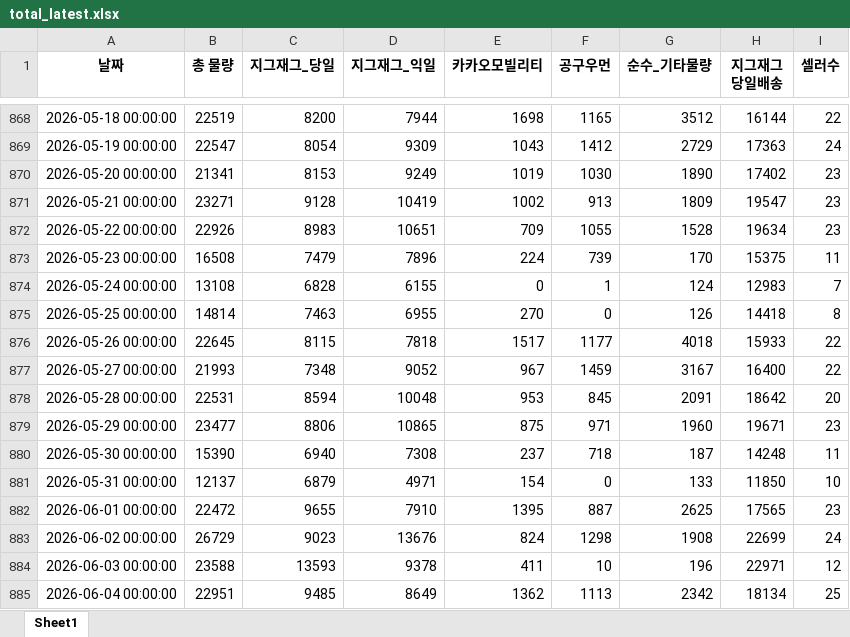
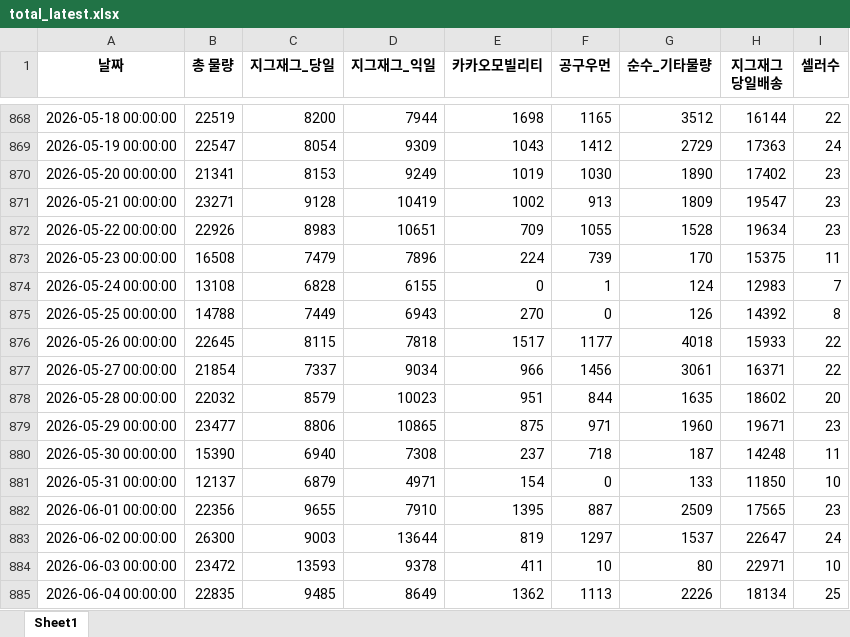
Before and after one commit to ds-sujin/forecasting_new, an Excel workbook: test_data/total_latest.xlsx, sheet Sheet1, drawn as a sheet; only a part is shown, gaps mark what is left out; values as stored, in another font and other column widths than the file's, no borders; the diff covers the shown part only; the diff names each change by its address in the sheet, - before the commit and + after, or states it on an @@ line.

```diff
--- a/test_data/total_latest.xlsx (sheet Sheet1)
+++ b/test_data/total_latest.xlsx (sheet Sheet1)
-B875 (총 물량): 14814
+B875 (총 물량): 14788
-C875 (지그재그_당일): 7463
+C875 (지그재그_당일): 7449
-D875 (지그재그_익일): 6955
+D875 (지그재그_익일): 6943
-H875 (지그재그 당일배송): 14418
+H875 (지그재그 당일배송): 14392
-B877 (총 물량): 21993
+B877 (총 물량): 21854
-C877 (지그재그_당일): 7348
+C877 (지그재그_당일): 7337
-D877 (지그재그_익일): 9052
+D877 (지그재그_익일): 9034
-E877 (카카오모빌리티): 967
+E877 (카카오모빌리티): 966
-F877 (공구우먼): 1459
+F877 (공구우먼): 1456
-G877 (순수_기타물량): 3167
+G877 (순수_기타물량): 3061
-H877 (지그재그 당일배송): 16400
+H877 (지그재그 당일배송): 16371
-B878 (총 물량): 22531
+B878 (총 물량): 22032
-C878 (지그재그_당일): 8594
+C878 (지그재그_당일): 8579
-D878 (지그재그_익일): 10048
+D878 (지그재그_익일): 10023
-E878 (카카오모빌리티): 953
+E878 (카카오모빌리티): 951
-F878 (공구우먼): 845
+F878 (공구우먼): 844
-G878 (순수_기타물량): 2091
+G878 (순수_기타물량): 1635
-H878 (지그재그 당일배송): 18642
+H878 (지그재그 당일배송): 18602
-B882 (총 물량): 22472
+B882 (총 물량): 22356
-G882 (순수_기타물량): 2625
+G882 (순수_기타물량): 2509
-B883 (총 물량): 26729
+B883 (총 물량): 26300
-C883 (지그재그_당일): 9023
+C883 (지그재그_당일): 9003
-D883 (지그재그_익일): 13676
+D883 (지그재그_익일): 13644
-E883 (카카오모빌리티): 824
+E883 (카카오모빌리티): 819
-F883 (공구우먼): 1298
+F883 (공구우먼): 1297
-G883 (순수_기타물량): 1908
+G883 (순수_기타물량): 1537
-H883 (지그재그 당일배송): 22699
+H883 (지그재그 당일배송): 22647
-B884 (총 물량): 23588
+B884 (총 물량): 23472
-G884 (순수_기타물량): 196
+G884 (순수_기타물량): 80
-I884 (셀러수): 12
+I884 (셀러수): 10
-B885 (총 물량): 22951
+B885 (총 물량): 22835
-G885 (순수_기타물량): 2342
+G885 (순수_기타물량): 2226
```
Also changed, not shown: 14 added rows and 41 edited cells elsewhere in this sheet, Region_results/Region_Forecasting_26_0603_0609.xlsx, Region_results/Region_Forecasting_26_0617_0623.xlsx, 15 other files.
